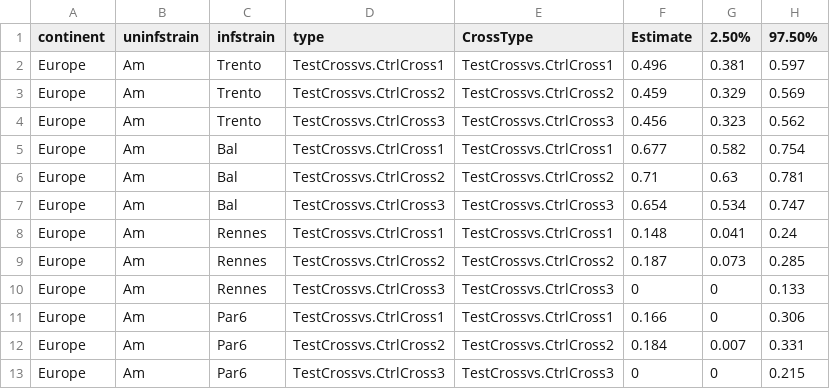
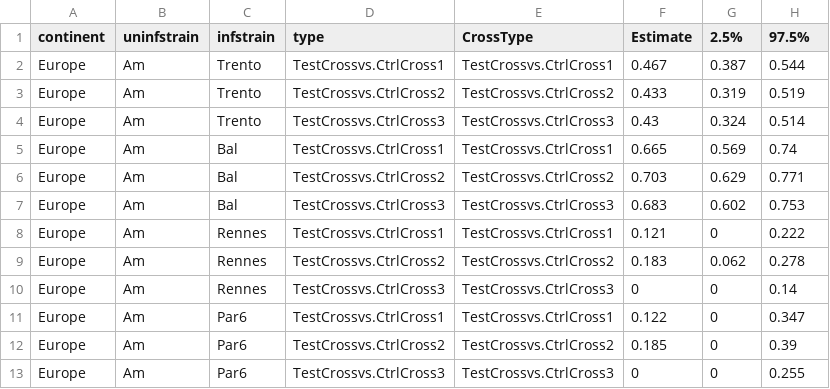
Before and after one commit to luchiksveta05/Y2025.Wolbachia.CI, a CSV file: data/derived_data/TableS2_CI_estimates.csv, drawn as a sheet.

```diff
--- a/data/derived_data/TableS2_CI_estimates.csv
+++ b/data/derived_data/TableS2_CI_estimates.csv
@@ -1,13 +1,13 @@
-continent;uninfstrain;infstrain;type;CrossType;Estimate;2.50%;97.50%
-Europe;Am;Trento;TestCrossvs.CtrlCross1;TestCrossvs.CtrlCross1;0.496;0.381;0.597
-Europe;Am;Trento;TestCrossvs.CtrlCross2;TestCrossvs.CtrlCross2;0.459;0.329;0.569
-Europe;Am;Trento;TestCrossvs.CtrlCross3;TestCrossvs.CtrlCross3;0.456;0.323;0.562
-Europe;Am;Bal;TestCrossvs.CtrlCross1;TestCrossvs.CtrlCross1;0.677;0.582;0.754
-Europe;Am;Bal;TestCrossvs.CtrlCross2;TestCrossvs.CtrlCross2;0.71;0.63;0.781
-Europe;Am;Bal;TestCrossvs.CtrlCross3;TestCrossvs.CtrlCross3;0.654;0.534;0.747
-Europe;Am;Rennes;TestCrossvs.CtrlCross1;TestCrossvs.CtrlCross1;0.148;0.041;0.24
-Europe;Am;Rennes;TestCrossvs.CtrlCross2;TestCrossvs.CtrlCross2;0.187;0.073;0.285
-Europe;Am;Rennes;TestCrossvs.CtrlCross3;TestCrossvs.CtrlCross3;0;0;0.133
-Europe;Am;Par6;TestCrossvs.CtrlCross1;TestCrossvs.CtrlCross1;0.166;0;0.306
-Europe;Am;Par6;TestCrossvs.CtrlCross2;TestCrossvs.CtrlCross2;0.184;0.007;0.331
-Europe;Am;Par6;TestCrossvs.CtrlCross3;TestCrossvs.CtrlCross3;0;0;0.215
+"continent";"uninfstrain";"infstrain";"type";"CrossType";"Estimate";"2.5%";"97.5%"
+"Europe";"Am";"Trento";"TestCrossvs.CtrlCross1";"TestCrossvs.CtrlCross1";0.467;0.387;0.544
+"Europe";"Am";"Trento";"TestCrossvs.CtrlCross2";"TestCrossvs.CtrlCross2";0.433;0.319;0.519
+"Europe";"Am";"Trento";"TestCrossvs.CtrlCross3";"TestCrossvs.CtrlCross3";0.43;0.324;0.514
+"Europe";"Am";"Bal";"TestCrossvs.CtrlCross1";"TestCrossvs.CtrlCross1";0.665;0.569;0.74
+"Europe";"Am";"Bal";"TestCrossvs.CtrlCross2";"TestCrossvs.CtrlCross2";0.703;0.629;0.771
+"Europe";"Am";"Bal";"TestCrossvs.CtrlCross3";"TestCrossvs.CtrlCross3";0.683;0.602;0.753
+"Europe";"Am";"Rennes";"TestCrossvs.CtrlCross1";"TestCrossvs.CtrlCross1";0.121;0;0.222
+"Europe";"Am";"Rennes";"TestCrossvs.CtrlCross2";"TestCrossvs.CtrlCross2";0.183;0.062;0.278
+"Europe";"Am";"Rennes";"TestCrossvs.CtrlCross3";"TestCrossvs.CtrlCross3";0;0;0.14
+"Europe";"Am";"Par6";"TestCrossvs.CtrlCross1";"TestCrossvs.CtrlCross1";0.122;0;0.347
+"Europe";"Am";"Par6";"TestCrossvs.CtrlCross2";"TestCrossvs.CtrlCross2";0.185;0;0.39
+"Europe";"Am";"Par6";"TestCrossvs.CtrlCross3";"TestCrossvs.CtrlCross3";0;0;0.255
```
Also changed, not shown: data/derived_data/TableS2_confintp1.csv, data/derived_data/TableS2_confintp2.csv, 5 other files.
